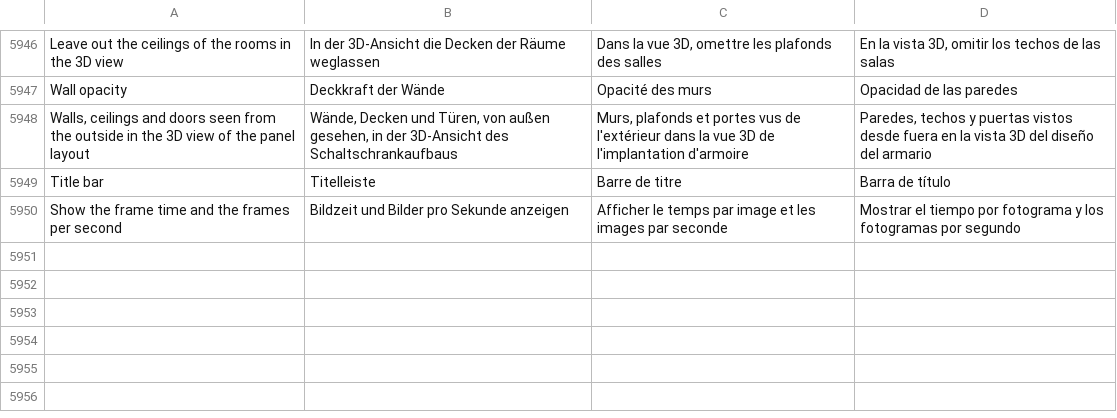
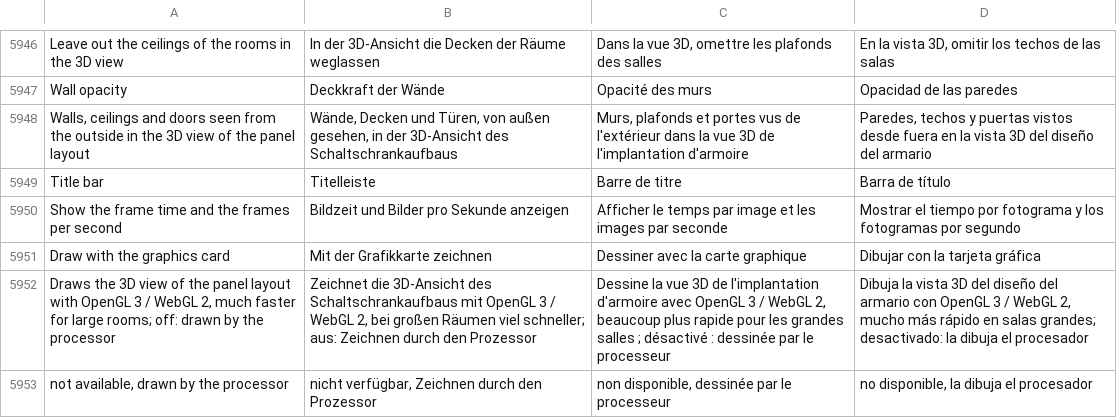
Before and after one commit to JukkaJor/OpenECraft, a TSV file: crates/openecraft-i18n/src/catalog/extra.tsv, drawn as a sheet; only a part is shown, gaps mark what is left out; the diff names each change by its address in the sheet, - before the commit and + after, or states it on an @@ line.

```diff
--- a/crates/openecraft-i18n/src/catalog/extra.tsv
+++ b/crates/openecraft-i18n/src/catalog/extra.tsv
+row 5951: Draw with the graphics card | Mit der Grafikkarte zeichnen | Dessiner avec la carte graphique | Dibujar con la tarjeta gráfica
+row 5952: Draws the 3D view of the panel layout with OpenGL 3 / WebGL 2, much faster for large rooms; off: drawn by the processor | Zeichnet die 3D-Ansicht des Schaltschrankaufbaus mit OpenGL 3 / WebGL 2, bei großen Räumen viel schneller; aus: Zeichnen durch den Prozessor | Dessine la vue 3D de l'implantation d'armoire avec OpenGL 3 / WebGL 2, beaucoup plus rapide pour les grandes salles ; désactivé : dessinée par le processeur | Dibuja la vista 3D del diseño del armario con OpenGL 3 / WebGL 2, mucho más rápido en salas grandes; desactivado: la dibuja el procesador
+row 5953: not available, drawn by the processor | nicht verfügbar, Zeichnen durch den Prozessor | non disponible, dessinée par le processeur | no disponible, la dibuja el procesador
```
Also changed, not shown: 15 other files.
